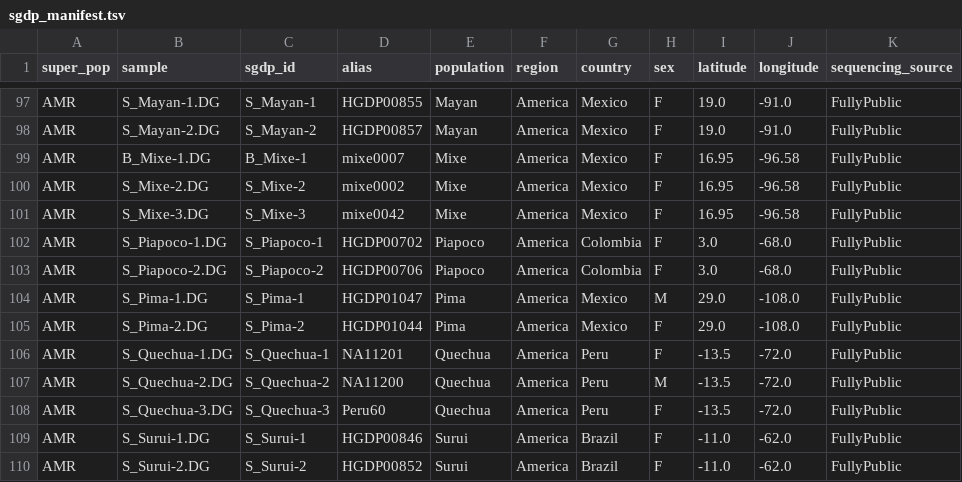
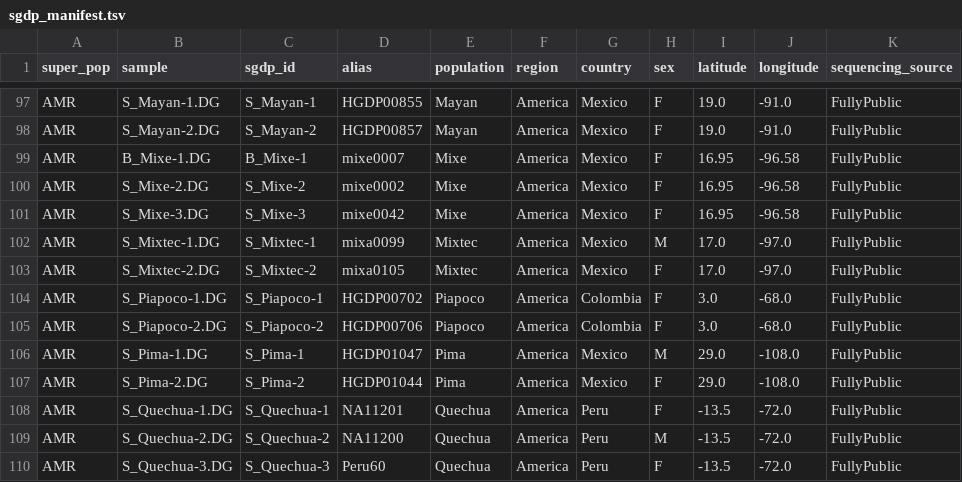
Before and after one commit to chrisrob3312/LAI-sims-accuracy, a TSV file: reference_ids/sgdp_manifest.tsv, drawn as a sheet; only a part is shown, gaps mark what is left out; the shorter side is filled out with more unchanged rows.

```diff
--- a/reference_ids/sgdp_manifest.tsv
+++ b/reference_ids/sgdp_manifest.tsv
@@ -101,2 +101,4 @@ AMR	S_Mixe-2.DG	S_Mixe-2	mixe0002	Mixe	America	Mexico	F	16.95	-96.58	FullyPublic
 AMR	S_Mixe-3.DG	S_Mixe-3	mixe0042	Mixe	America	Mexico	F	16.95	-96.58	FullyPublic
+AMR	S_Mixtec-1.DG	S_Mixtec-1	mixa0099	Mixtec	America	Mexico	M	17.0	-97.0	FullyPublic
+AMR	S_Mixtec-2.DG	S_Mixtec-2	mixa0105	Mixtec	America	Mexico	F	17.0	-97.0	FullyPublic
 AMR	S_Piapoco-1.DG	S_Piapoco-1	HGDP00702	Piapoco	America	Colombia	F	3.0	-68.0	FullyPublic
```
Also changed, not shown: 2 other files.
